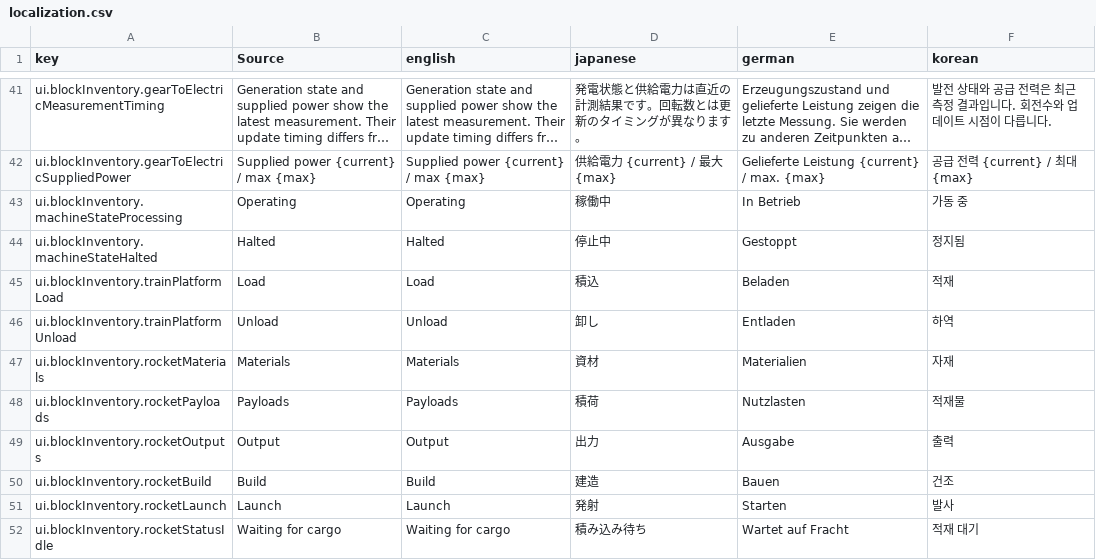
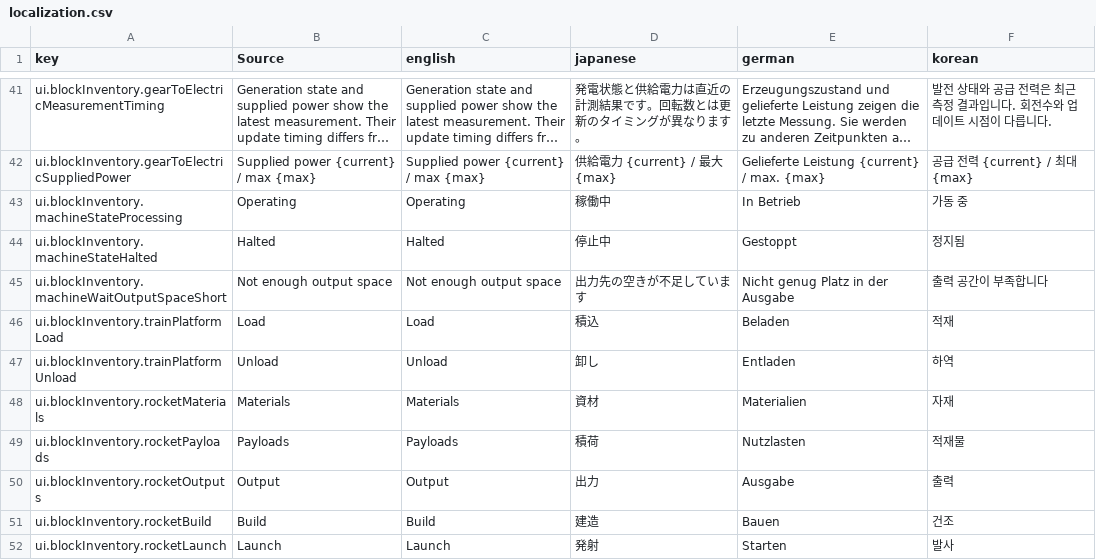
Before and after one commit to moorestech/moorestech, a CSV file: Localization/localization.csv, drawn as a sheet; only a part is shown, gaps mark what is left out; the shorter side is filled out with more unchanged rows; long unchanged cells end in …; the diff names each change by its address in the sheet, - before the commit and + after, or states it on an @@ line.

```diff
--- a/Localization/localization.csv
+++ b/Localization/localization.csv
+row 45: ui.blockInventory.machineWaitOutputSpaceShort | Not enough output space | Not enough output space | 出力先の空きが不足しています | Nicht genug Platz in der Ausgabe | 출력 공간이 부족합니다
```
Also changed, not shown: 23 other files.
